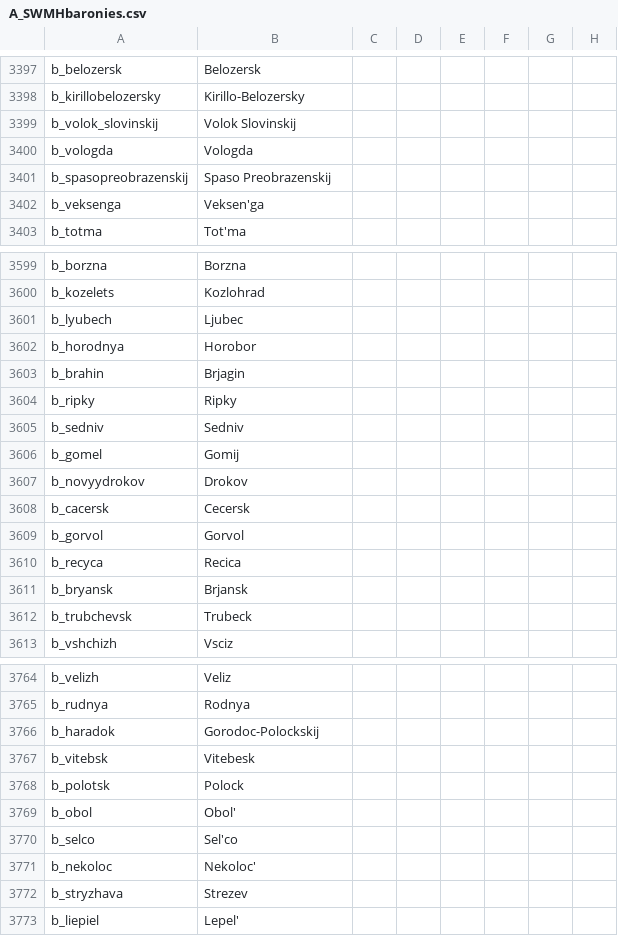
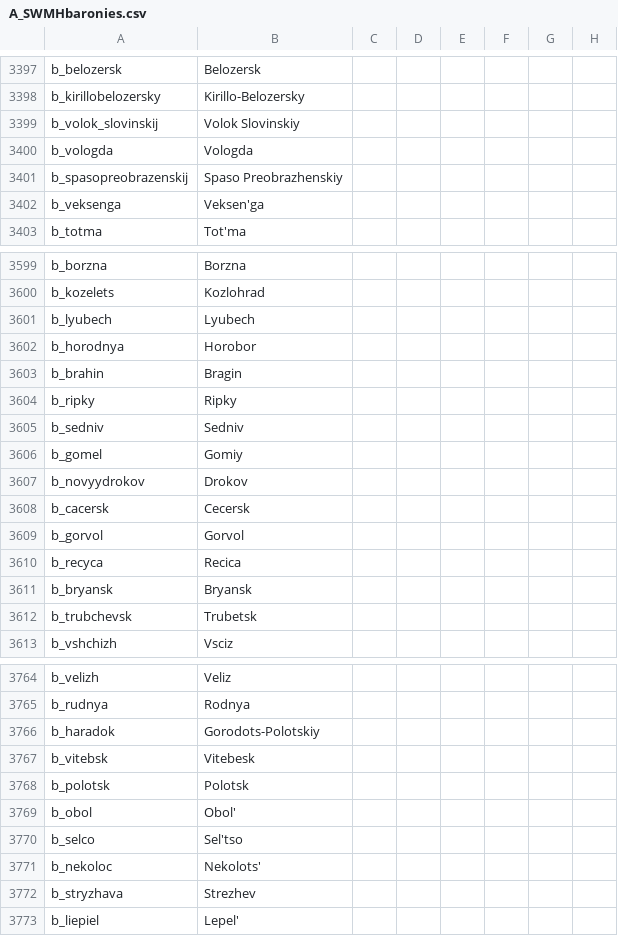
Before and after one commit to escalonn/sed2, a CSV file: build/SED2/localisation/A_SWMHbaronies.csv, drawn as a sheet; only a part is shown, gaps mark what is left out; the diff covers the shown part only; the diff names each change by its address in the sheet, - before the commit and + after, or states it on an @@ line.

```diff
--- a/build/SED2/localisation/A_SWMHbaronies.csv
+++ b/build/SED2/localisation/A_SWMHbaronies.csv
-B3399: Volok Slovinskij
+B3399: Volok Slovinskiy
-B3401: Spaso Preobrazenskij
+B3401: Spaso Preobrazhenskiy
-B3601: Ljubec
+B3601: Lyubech
-B3603: Brjagin
+B3603: Bragin
-B3606: Gomij
+B3606: Gomiy
-B3611: Brjansk
+B3611: Bryansk
-B3612: Trubeck
+B3612: Trubetsk
-B3766: Gorodoc-Polockskij
+B3766: Gorodots-Polotskiy
-B3768: Polock
+B3768: Polotsk
-B3770: Sel'co
+B3770: Sel'tso
-B3771: Nekoloc'
+B3771: Nekolots'
-B3772: Strezev
+B3772: Strezhev
```
Also changed, not shown: 65 edited cells elsewhere in this file, 1 other file.
